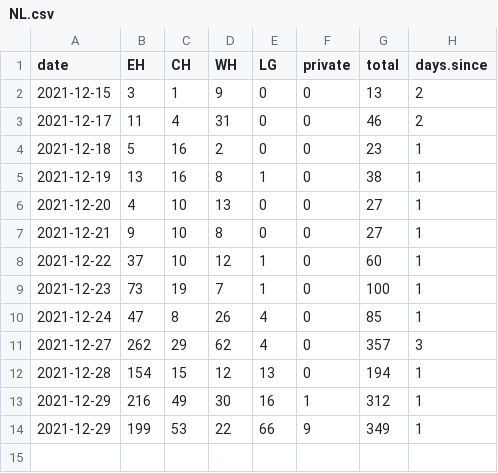
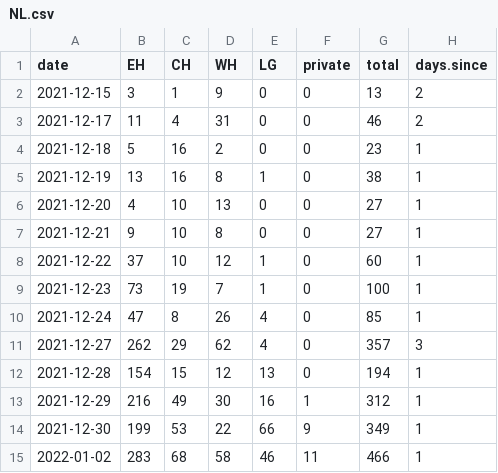
Before and after one commit to francisanokye/covid-nl, a CSV file: NL.csv, drawn as a sheet.

Commit message:
Update NL.csv

```diff
--- a/NL.csv
+++ b/NL.csv
@@ -13,2 +13,3 @@ date, EH, CH, WH, LG,  private,total, days.since
 2021-12-29, 216,49,30,16,1,312,1
-2021-12-29, 199,53,22,66,9,349,1
+2021-12-30, 199,53,22,66,9,349,1
+2022-01-02, 283,68,58,46,11,466,1
```
